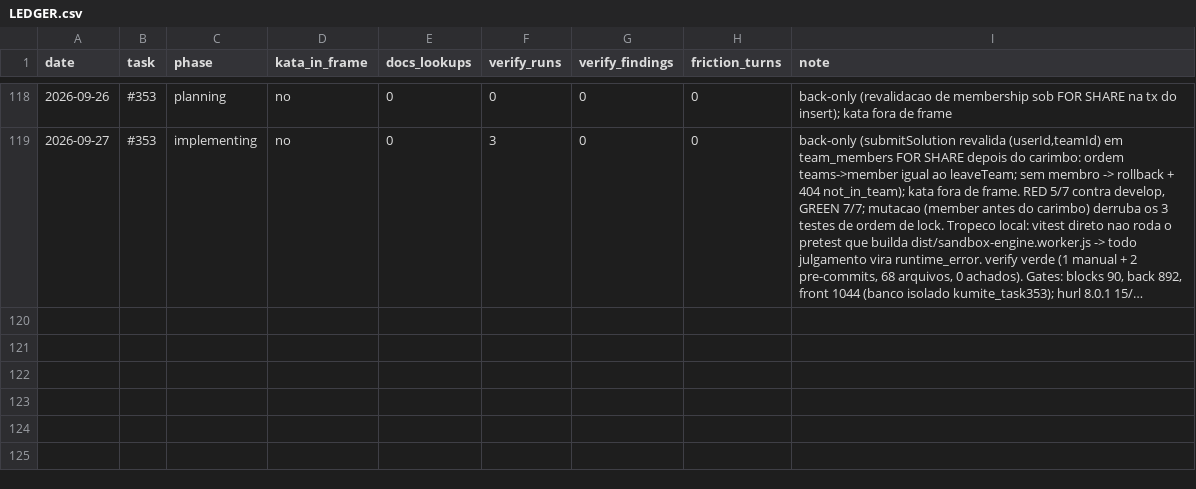
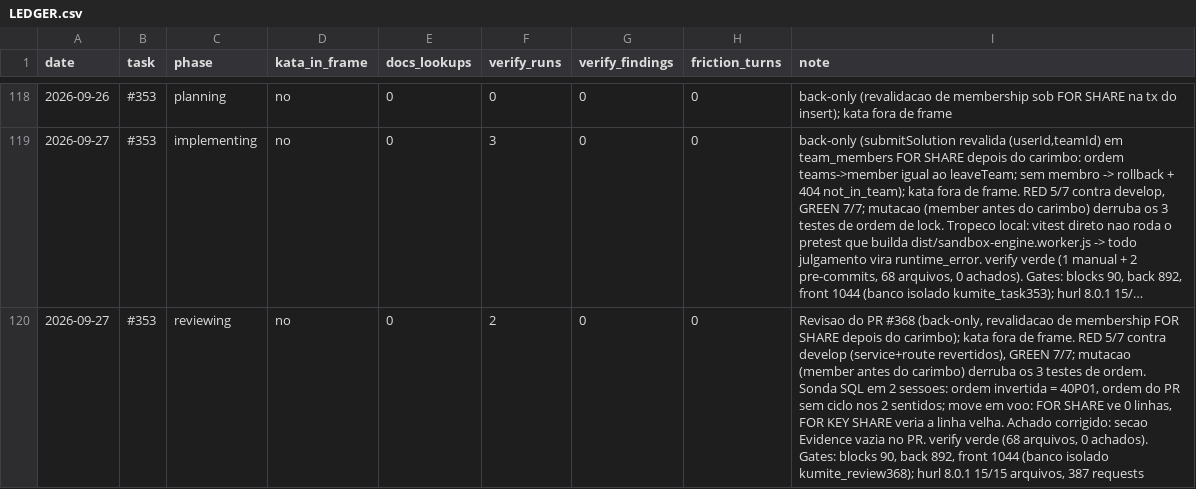
Before and after one commit to guicassol8/kumite, a CSV file: kata-feedback/LEDGER.csv, drawn as a sheet; only a part is shown, gaps mark what is left out; long unchanged cells end in …; the diff names each change by its address in the sheet, - before the commit and + after, or states it on an @@ line.

```diff
--- a/kata-feedback/LEDGER.csv
+++ b/kata-feedback/LEDGER.csv
+row 120: 2026-09-27 | #353 | reviewing | no | 0 | 2 | 0 | 0 | Revisao do PR #368 (back-only, revalidacao de membership FOR SHARE depois do carimbo); kata fora de frame. RED 5/7 contra develop (service+route revertidos), GREEN 7/7; mutacao (member antes do carimbo) derruba os 3 testes de ordem. Sonda SQL em 2 sessoes: ordem invertida = 40P01, ordem do PR sem ciclo nos 2 sentidos; move em voo: FOR SHARE ve 0 linhas, FOR KEY SHARE veria a linha velha. Achado corrigido: secao Evidence vazia no PR. verify verde (68 arquivos, 0 achados). Gates: blocks 90, back 892, front 1044 (banco isolado kumite_review368); hurl 8.0.1 15/15 arquivos, 387 requests
```
